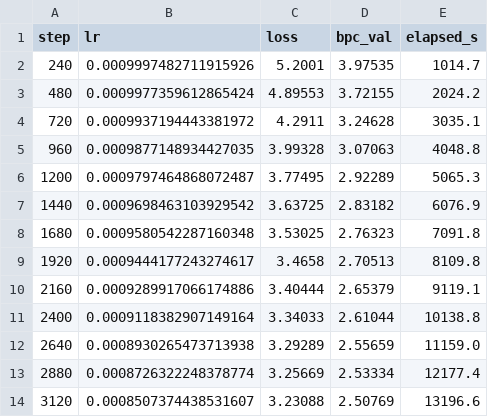
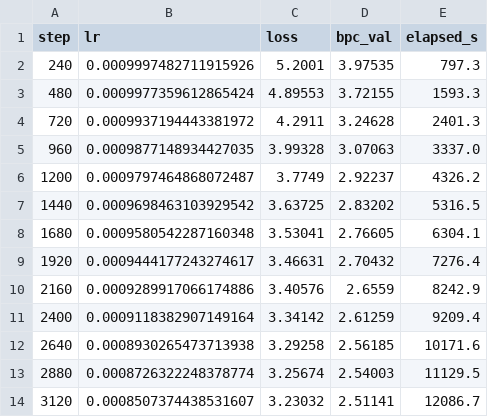
Before and after one commit to Tolu23456/IECNN, a CSV file: results/train_e0_plain_ensemble_eqc_seed1.csv, drawn as a sheet; only a part is shown; the diff covers the shown part only.

```diff
--- a/results/train_e0_plain_ensemble_eqc_seed1.csv
+++ b/results/train_e0_plain_ensemble_eqc_seed1.csv
@@ -1,14 +1,14 @@
 step,lr,loss,bpc_val,elapsed_s
-240,0.0009997482711915926,5.2001,3.97535,1014.7
-480,0.0009977359612865424,4.89553,3.72155,2024.2
-720,0.0009937194443381972,4.2911,3.24628,3035.1
-960,0.0009877148934427035,3.99328,3.07063,4048.8
-1200,0.0009797464868072487,3.77495,2.92289,5065.3
-1440,0.0009698463103929542,3.63725,2.83182,6076.9
-1680,0.0009580542287160348,3.53025,2.76323,7091.8
-1920,0.0009444177243274617,3.4658,2.70513,8109.8
-2160,0.0009289917066174886,3.40444,2.65379,9119.1
-2400,0.0009118382907149164,3.34033,2.61044,10138.8
-2640,0.0008930265473713938,3.29289,2.55659,11159.0
-2880,0.0008726322248378774,3.25669,2.53334,12177.4
-3120,0.0008507374438531607,3.23088,2.50769,13196.6
+240,0.0009997482711915926,5.2001,3.97535,797.3
+480,0.0009977359612865424,4.89553,3.72155,1593.3
+720,0.0009937194443381972,4.2911,3.24628,2401.3
+960,0.0009877148934427035,3.99328,3.07063,3337.0
+1200,0.0009797464868072487,3.7749,2.92237,4326.2
+1440,0.0009698463103929542,3.63725,2.83202,5316.5
+1680,0.0009580542287160348,3.53041,2.76605,6304.1
+1920,0.0009444177243274617,3.46631,2.70432,7276.4
+2160,0.0009289917066174886,3.40576,2.6559,8242.9
+2400,0.0009118382907149164,3.34142,2.61259,9209.4
+2640,0.0008930265473713938,3.29258,2.56185,10171.6
+2880,0.0008726322248378774,3.25674,2.54003,11129.5
+3120,0.0008507374438531607,3.23032,2.51141,12086.7
```
Also changed, not shown: 2 added rows and 15 edited cells elsewhere in this file.
